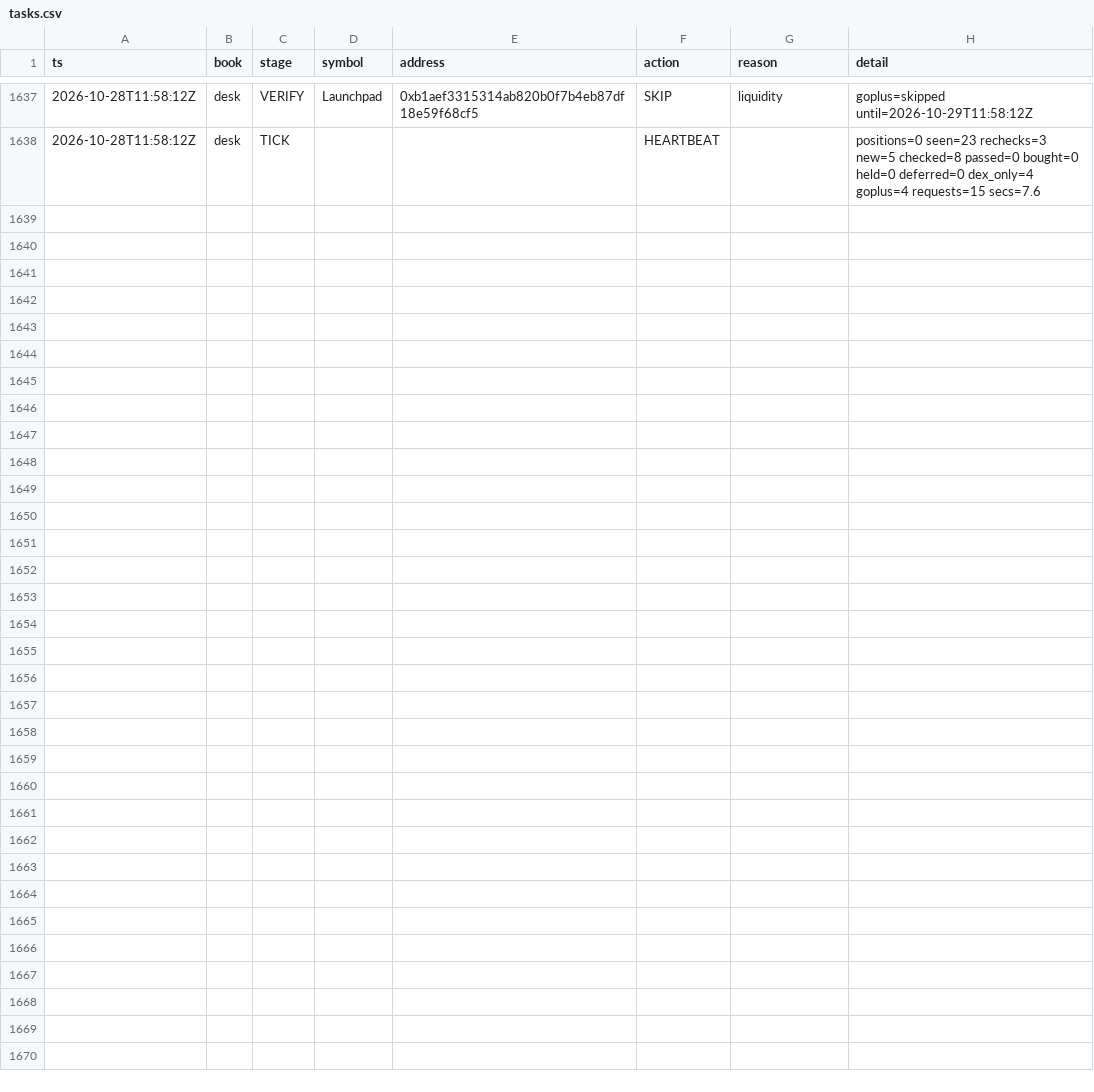
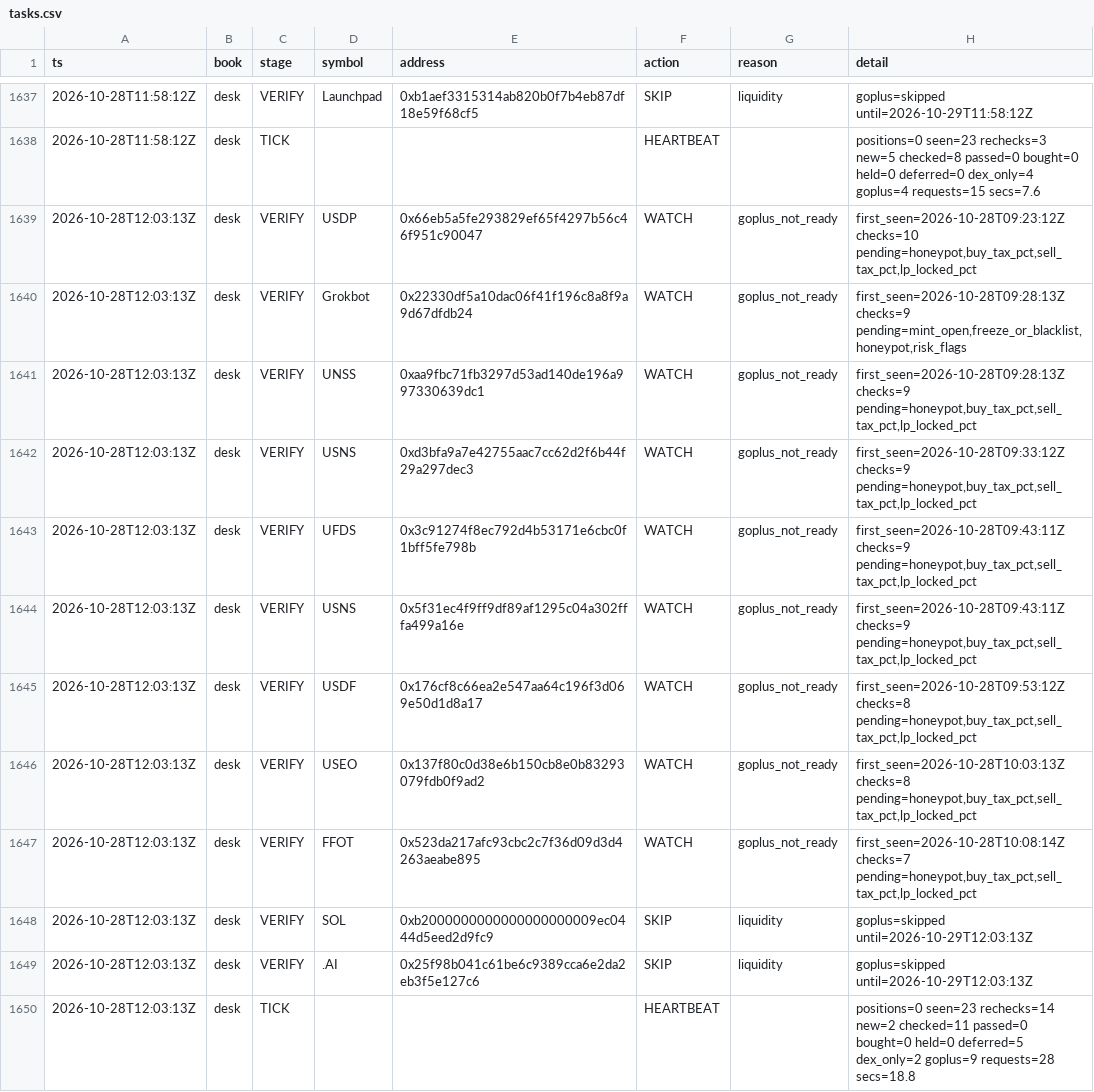
Before and after one commit to Zirqo-Dev/baseline-desk, a CSV file: data/daily/2026-10-28/tasks.csv, drawn as a sheet; only a part is shown, gaps mark what is left out.

```diff
--- a/data/daily/2026-10-28/tasks.csv
+++ b/data/daily/2026-10-28/tasks.csv
@@ -1638 +1638,13 @@ ts,book,stage,symbol,address,action,reason,detail
 2026-10-28T11:58:12Z,desk,TICK,,,HEARTBEAT,,positions=0 seen=23 rechecks=3 new=5 checked=8 passed=0 bought=0 held=0 deferred=0 dex_only=4 goplus=4 requests=15 secs=7.6
+2026-10-28T12:03:13Z,desk,VERIFY,USDP,0x66eb5a5fe293829ef65f4297b56c46f951c90047,WATCH,goplus_not_ready,"first_seen=2026-10-28T09:23:12Z checks=10 pending=honeypot,buy_tax_pct,sell_tax_pct,lp_locked_pct"
+2026-10-28T12:03:13Z,desk,VERIFY,Grokbot,0x22330df5a10dac06f41f196c8a8f9a9d67dfdb24,WATCH,goplus_not_ready,"first_seen=2026-10-28T09:28:13Z checks=9 pending=mint_open,freeze_or_blacklist,honeypot,risk_flags"
+2026-10-28T12:03:13Z,desk,VERIFY,UNSS,0xaa9fbc71fb3297d53ad140de196a997330639dc1,WATCH,goplus_not_ready,"first_seen=2026-10-28T09:28:13Z checks=9 pending=honeypot,buy_tax_pct,sell_tax_pct,lp_locked_pct"
+2026-10-28T12:03:13Z,desk,VERIFY,USNS,0xd3bfa9a7e42755aac7cc62d2f6b44f29a297dec3,WATCH,goplus_not_ready,"first_seen=2026-10-28T09:33:12Z checks=9 pending=honeypot,buy_tax_pct,sell_tax_pct,lp_locked_pct"
+2026-10-28T12:03:13Z,desk,VERIFY,UFDS,0x3c91274f8ec792d4b53171e6cbc0f1bff5fe798b,WATCH,goplus_not_ready,"first_seen=2026-10-28T09:43:11Z checks=9 pending=honeypot,buy_tax_pct,sell_tax_pct,lp_locked_pct"
+2026-10-28T12:03:13Z,desk,VERIFY,USNS,0x5f31ec4f9ff9df89af1295c04a302fffa499a16e,WATCH,goplus_not_ready,"first_seen=2026-10-28T09:43:11Z checks=9 pending=honeypot,buy_tax_pct,sell_tax_pct,lp_locked_pct"
+2026-10-28T12:03:13Z,desk,VERIFY,USDF,0x176cf8c66ea2e547aa64c196f3d069e50d1d8a17,WATCH,goplus_not_ready,"first_seen=2026-10-28T09:53:12Z checks=8 pending=honeypot,buy_tax_pct,sell_tax_pct,lp_locked_pct"
+2026-10-28T12:03:13Z,desk,VERIFY,USEO,0x137f80c0d38e6b150cb8e0b83293079fdb0f9ad2,WATCH,goplus_not_ready,"first_seen=2026-10-28T10:03:13Z checks=8 pending=honeypot,buy_tax_pct,sell_tax_pct,lp_locked_pct"
+2026-10-28T12:03:13Z,desk,VERIFY,FFOT,0x523da217afc93cbc2c7f36d09d3d4263aeabe895,WATCH,goplus_not_ready,"first_seen=2026-10-28T10:08:14Z checks=7 pending=honeypot,buy_tax_pct,sell_tax_pct,lp_locked_pct"
+2026-10-28T12:03:13Z,desk,VERIFY,SOL,0xb2000000000000000000009ec0444d5eed2d9fc9,SKIP,liquidity,goplus=skipped until=2026-10-29T12:03:13Z
+2026-10-28T12:03:13Z,desk,VERIFY,.AI,0x25f98b041c61be6c9389cca6e2da2eb3f5e127c6,SKIP,liquidity,goplus=skipped until=2026-10-29T12:03:13Z
+2026-10-28T12:03:13Z,desk,TICK,,,HEARTBEAT,,positions=0 seen=23 rechecks=14 new=2 checked=11 passed=0 bought=0 held=0 deferred=5 dex_only=2 goplus=9 requests=28 secs=18.8
```
Also changed, not shown: 1 other file.
